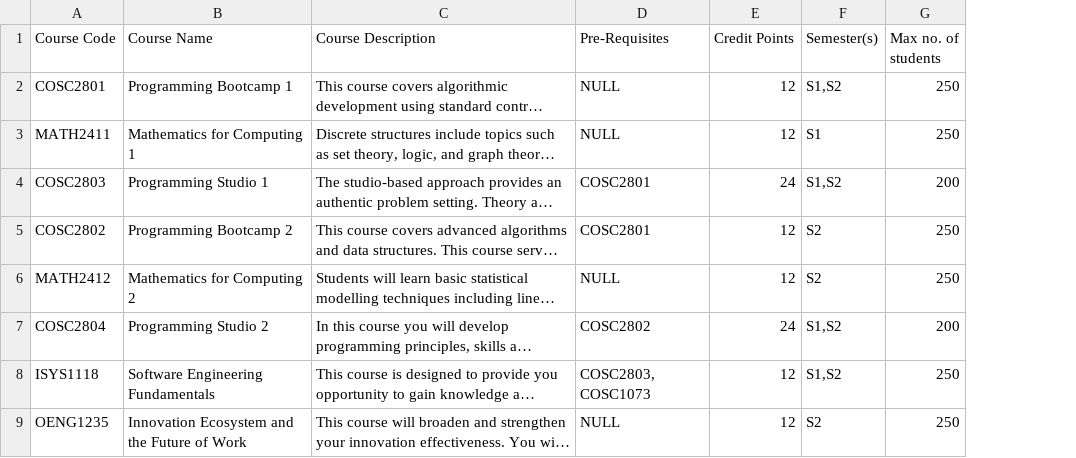
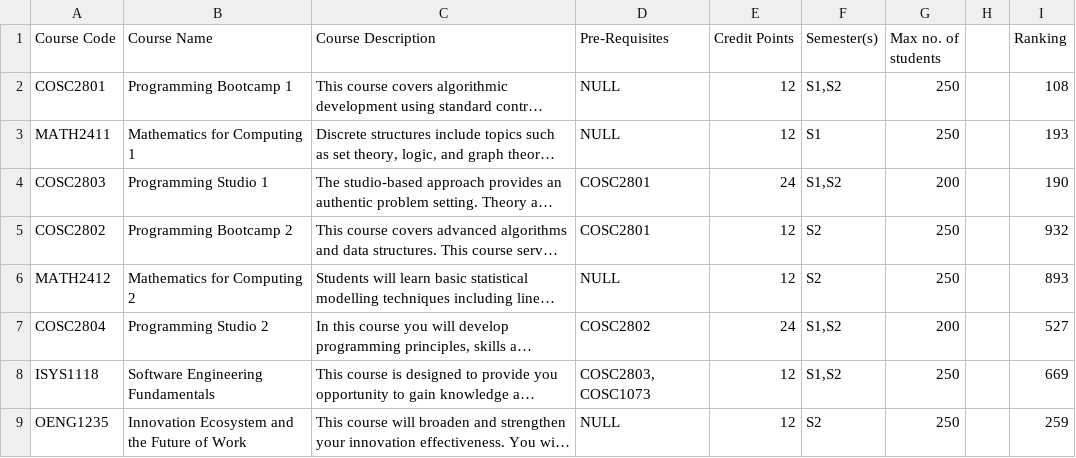
Before and after one commit to mihipai/ITStudio_TeamPurple, a CSV file: Courses.csv, drawn as a sheet; only a part is shown; long unchanged cells end in …; the diff names each change by its address in the sheet, - before the commit and + after, or states it on an @@ line.

Commit message:
Ranking column added in courses csv

```diff
--- a/Courses.csv
+++ b/Courses.csv
+column H, empty
+column I (Ranking), rows 2-9: 108 | 193 | 190 | 932 | 893 | 527 | 669 | 259
```
